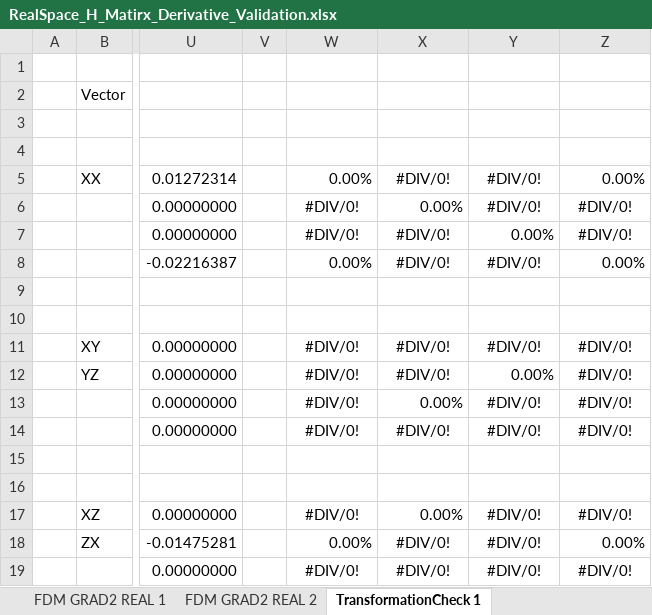
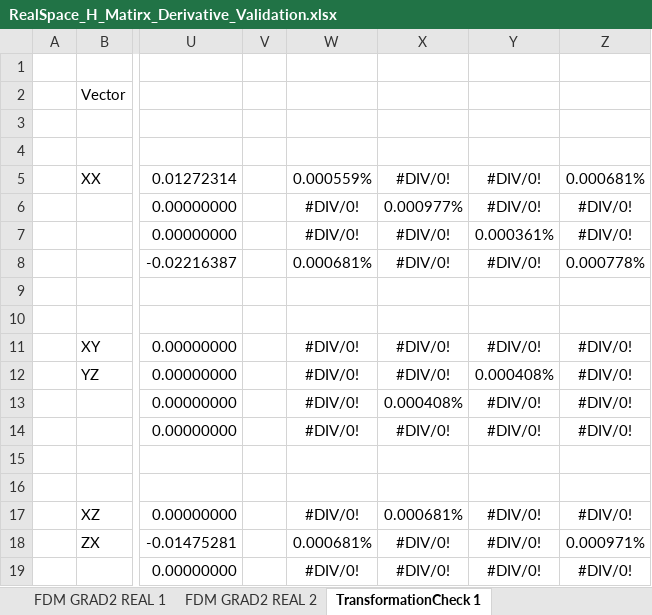
Before and after one commit to cmc-ucl/SLAM-3D-Extension, an Excel workbook: SLAM_Ext/validation/RealSpace_H_Matirx_Derivative_Validation.xlsx, sheet TransformationCheck 1, drawn as a sheet; only a part is shown, gaps mark what is left out; values as stored, in another font and other column widths than the file's, no borders; conditional formats not drawn; the diff covers the shown part only; the diff names each change by its address in the sheet, - before the commit and + after, or states it on an @@ line.

Commit message:
real space 1st derivatives

```diff
--- a/SLAM_Ext/validation/RealSpace_H_Matirx_Derivative_Validation.xlsx (sheet TransformationCheck 1)
+++ b/SLAM_Ext/validation/RealSpace_H_Matirx_Derivative_Validation.xlsx (sheet TransformationCheck 1)
-W5: 0.00%
+W5: 0.000559%
-Z5: 0.00%
+Z5: 0.000681%
-X6: 0.00%
+X6: 0.000977%
-Y7: 0.00%
+Y7: 0.000361%
-W8: 0.00%
+W8: 0.000681%
-Z8: 0.00%
+Z8: 0.000778%
-Y12: 0.00%
+Y12: 0.000408%
-X13: 0.00%
+X13: 0.000408%
-X17: 0.00%
+X17: 0.000681%
-W18: 0.00%
+W18: 0.000681%
-Z18: 0.00%
+Z18: 0.000971%
```
Also changed, not shown: 9 added rows and 18 edited cells elsewhere in this sheet, 17 other files.
